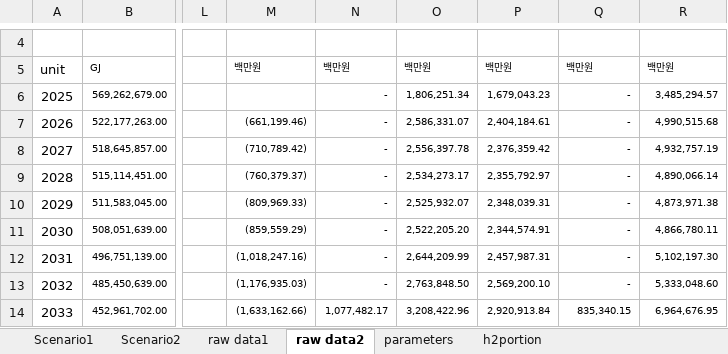
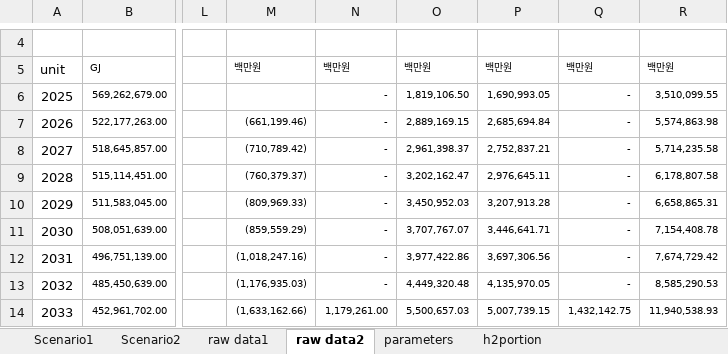
Before and after one commit to y-oungjl/planitsteelio, an Excel workbook: data/Data_v11.xlsx, sheet raw data2, drawn as a sheet; only a part is shown, gaps mark what is left out; values as stored, in another font and other column widths than the file's, no borders; charts and pictures not drawn; the diff covers the shown part only; the diff names each change by its address in the sheet, - before the commit and + after, or states it on an @@ line.

```diff
--- a/data/Data_v11.xlsx (sheet raw data2)
+++ b/data/Data_v11.xlsx (sheet raw data2)
-O6: 1,806,251.34
+O6: 1,819,106.50
-P6: 1,679,043.23
+P6: 1,690,993.05
-R6: 3,485,294.57
+R6: 3,510,099.55
-O7: 2,586,331.07
+O7: 2,889,169.15
-P7: 2,404,184.61
+P7: 2,685,694.84
-R7: 4,990,515.68
+R7: 5,574,863.98
-O8: 2,556,397.78
+O8: 2,961,398.37
-P8: 2,376,359.42
+P8: 2,752,837.21
-R8: 4,932,757.19
+R8: 5,714,235.58
-O9: 2,534,273.17
+O9: 3,202,162.47
-P9: 2,355,792.97
+P9: 2,976,645.11
-R9: 4,890,066.14
+R9: 6,178,807.58
-O10: 2,525,932.07
+O10: 3,450,952.03
-P10: 2,348,039.31
+P10: 3,207,913.28
-R10: 4,873,971.38
+R10: 6,658,865.31
-O11: 2,522,205.20
+O11: 3,707,767.07
-P11: 2,344,574.91
+P11: 3,446,641.71
-R11: 4,866,780.11
+R11: 7,154,408.78
-O12: 2,644,209.99
+O12: 3,977,422.86
-P12: 2,457,987.31
+P12: 3,697,306.56
-R12: 5,102,197.30
+R12: 7,674,729.42
-O13: 2,763,848.50
+O13: 4,449,320.48
-P13: 2,569,200.10
+P13: 4,135,970.05
-R13: 5,333,048.60
+R13: 8,585,290.53
-N14: 1,077,482.17
+N14: 1,179,261.00
-O14: 3,208,422.96
+O14: 5,500,657.03
-P14: 2,920,913.84
+P14: 5,007,739.15
-Q14: 835,340.15
+Q14: 1,432,142.75
-R14: 6,964,676.95
+R14: 11,940,538.93
```
Also changed, not shown: 85 edited cells elsewhere in this sheet, sheet raw data1, sheet Scenario1, sheet parameters, sheet Scenario2.
